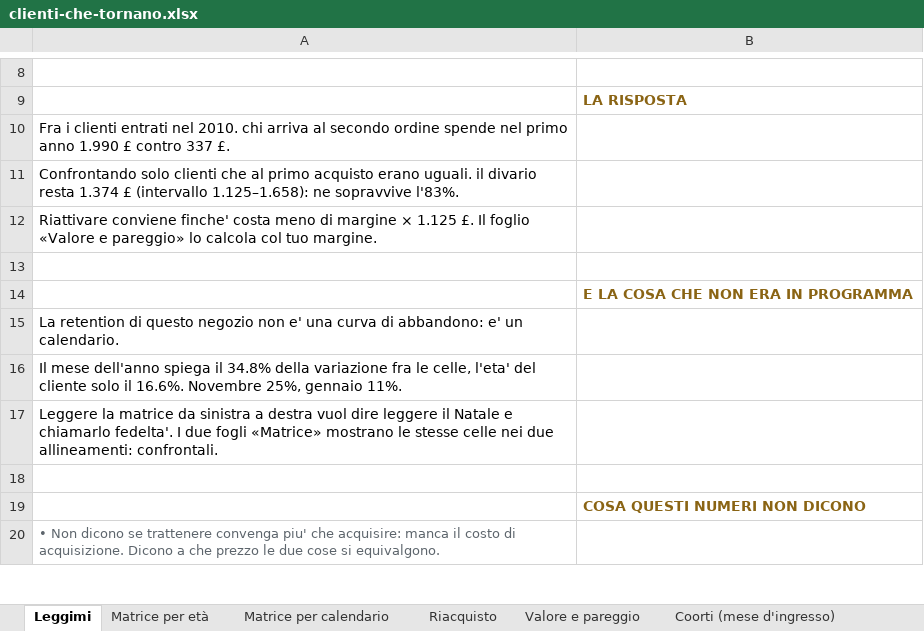
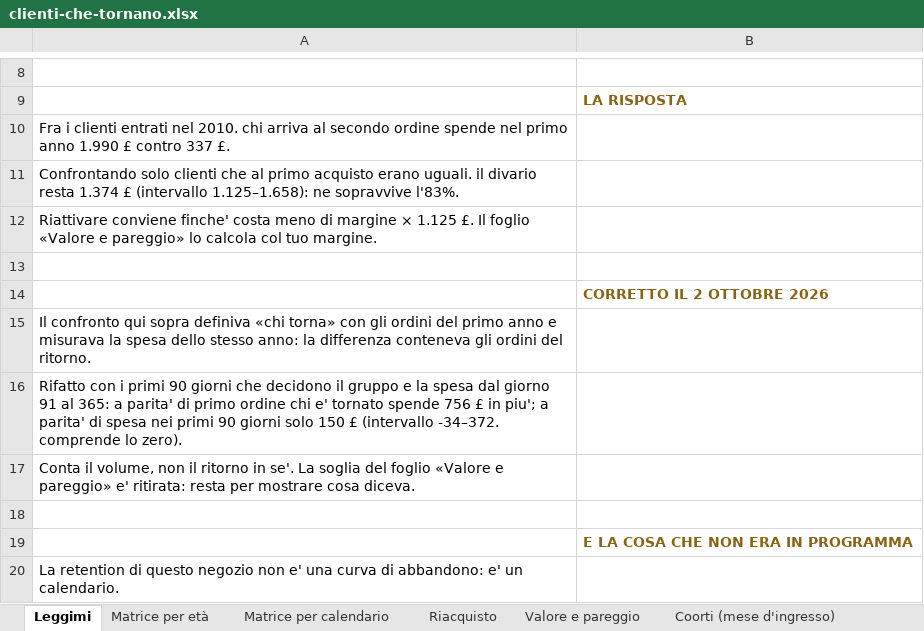
Before and after one commit to raffaeleciccone-analyst/clienti-che-tornano, an Excel workbook: clienti-che-tornano.xlsx, sheet Leggimi, drawn as a sheet; only a part is shown, gaps mark what is left out; the shorter side is filled out with more unchanged rows; values as stored, in another font and other column widths than the file's, no borders; the diff names each change by its address in the sheet, - before the commit and + after, or states it on an @@ line.

```diff
--- a/clienti-che-tornano.xlsx (sheet Leggimi)
+++ b/clienti-che-tornano.xlsx (sheet Leggimi)
+row 14:  | CORRETTO IL 2 OTTOBRE 2026
+row 15: Il confronto qui sopra definiva «chi torna» con gli ordini del primo anno e misurava la spesa dello stesso anno: la differenza conteneva gli ordini del ritorno.
+row 16: Rifatto con i primi 90 giorni che decidono il gruppo e la spesa dal giorno 91 al 365: a parita' di primo ordine chi e' tornato spende 756 £ in piu'; a parita' di spesa nei primi 90 giorni solo 150 £ (intervallo -34–372. comprende lo zero).
+row 17: Conta il volume, non il ritorno in se'. La soglia del foglio «Valore e pareggio» e' ritirata: resta per mostrare cosa diceva.
+row 18: (empty)
```
Also changed, not shown: 14 other files.
